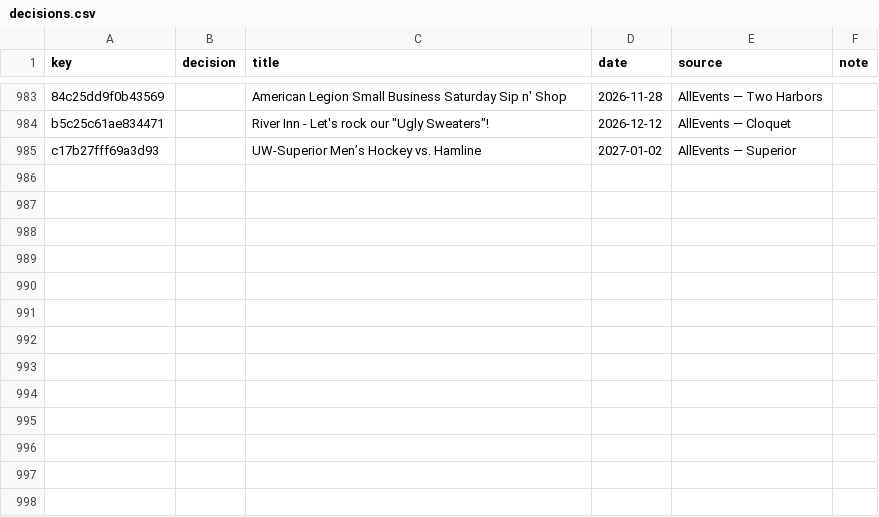
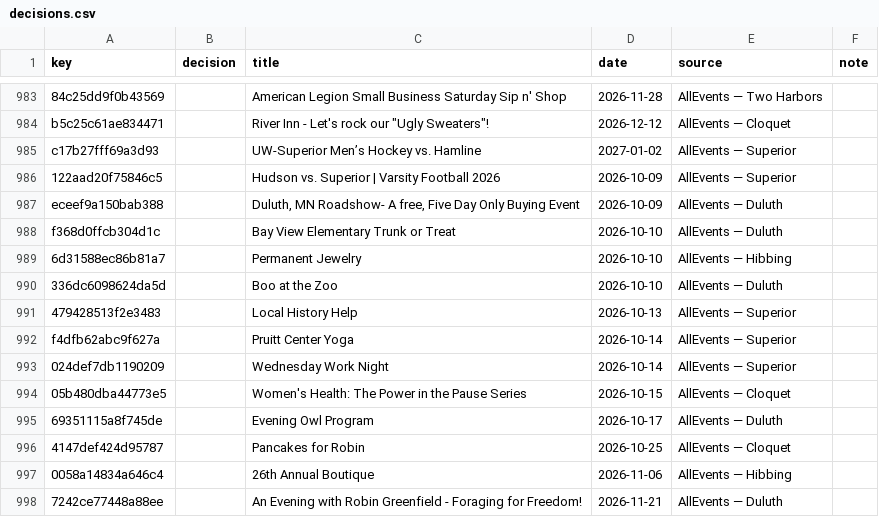
Before and after one commit to 8r0wnie/northland-events, a CSV file: site/data/decisions.csv, drawn as a sheet; only a part is shown, gaps mark what is left out.

```diff
--- a/site/data/decisions.csv
+++ b/site/data/decisions.csv
@@ -985 +985,14 @@ b5c25c61ae834471,,"River Inn - Let's rock our ""Ugly Sweaters""!",2026-12-12,All
 c17b27fff69a3d93,,UW-Superior Men’s Hockey vs. Hamline,2027-01-02,AllEvents — Superior,
+122aad20f75846c5,,Hudson vs. Superior | Varsity Football 2026,2026-10-09,AllEvents — Superior,
+eceef9a150bab388,,"Duluth, MN Roadshow- A free, Five Day Only Buying Event",2026-10-09,AllEvents — Duluth,
+f368d0ffcb304d1c,,Bay View Elementary Trunk or Treat,2026-10-10,AllEvents — Duluth,
+6d31588ec86b81a7,,Permanent Jewelry,2026-10-10,AllEvents — Hibbing,
+336dc6098624da5d,,Boo at the Zoo,2026-10-10,AllEvents — Duluth,
+479428513f2e3483,,Local History Help,2026-10-13,AllEvents — Superior,
+f4dfb62abc9f627a,,Pruitt Center Yoga,2026-10-14,AllEvents — Superior,
+024def7db1190209,,Wednesday Work Night,2026-10-14,AllEvents — Superior,
+05b480dba44773e5,,Women's Health: The Power in the Pause Series,2026-10-15,AllEvents — Cloquet,
+69351115a8f745de,,Evening Owl Program,2026-10-17,AllEvents — Duluth,
+4147def424d95787,,Pancakes for Robin,2026-10-25,AllEvents — Cloquet,
+0058a14834a646c4,,26th Annual Boutique,2026-11-06,AllEvents — Hibbing,
+7242ce77448a88ee,,An Evening with Robin Greenfield - Foraging for Freedom!,2026-11-21,AllEvents — Duluth,
```
Also changed, not shown: moderation/decisions.csv, 7 other files.
